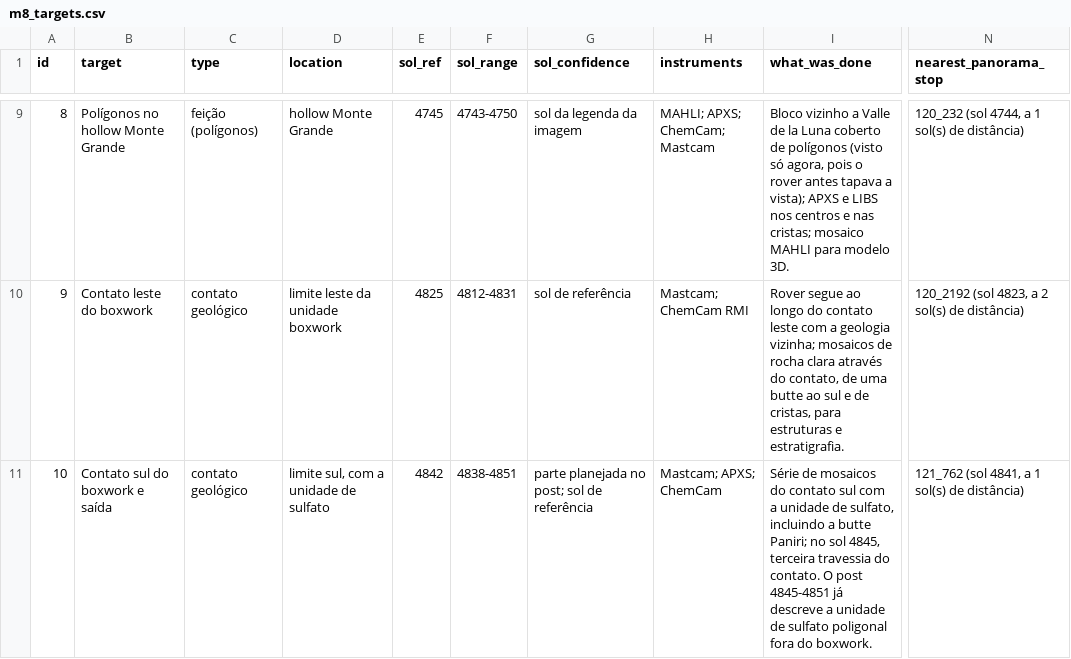
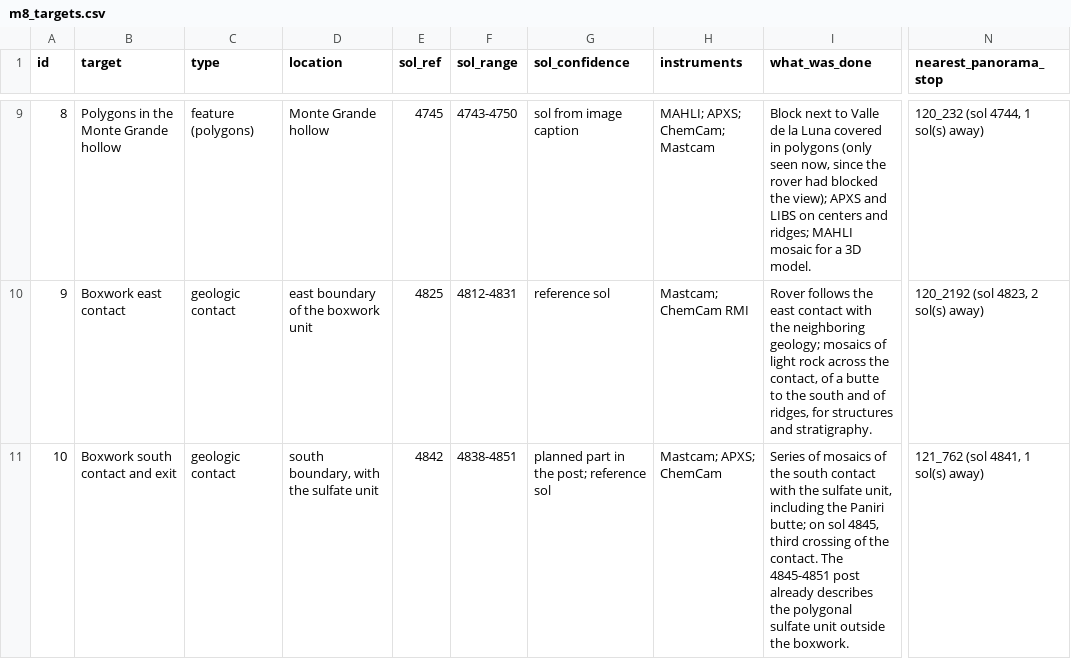
Before and after one commit to ingridesouza/nasa-space-apps-challenge, a CSV file: data-pipeline/f03/data/m8_targets.csv, drawn as a sheet; only a part is shown, gaps mark what is left out; the diff covers the shown part only; the diff names each change by its address in the sheet, - before the commit and + after, or states it on an @@ line.

```diff
--- a/data-pipeline/f03/data/m8_targets.csv
+++ b/data-pipeline/f03/data/m8_targets.csv
-B9 (target): Polígonos no hollow Monte Grande
+B9 (target): Polygons in the Monte Grande hollow
-C9 (type): feição (polígonos)
+C9 (type): feature (polygons)
-D9 (location): hollow Monte Grande
+D9 (location): Monte Grande hollow
-G9 (sol_confidence): sol da legenda da imagem
+G9 (sol_confidence): sol from image caption
-I9 (what_was_done): Bloco vizinho a Valle de la Luna coberto de polígonos (visto só agora, pois o rover antes tapava a vista); APXS e LIBS nos centros e nas cristas; mosaico MAHLI para modelo 3D.
+I9 (what_was_done): Block next to Valle de la Luna covered in polygons (only seen now, since the rover had blocked the view); APXS and LIBS on centers and ridges; MAHLI mosaic for a 3D model.
-N9 (nearest_panorama_stop): 120_232 (sol 4744, a 1 sol(s) de distância)
+N9 (nearest_panorama_stop): 120_232 (sol 4744, 1 sol(s) away)
-B10 (target): Contato leste do boxwork
+B10 (target): Boxwork east contact
-C10:C11 (type): contato geológico
+C10:C11 (type): geologic contact
-D10 (location): limite leste da unidade boxwork
+D10 (location): east boundary of the boxwork unit
-G10 (sol_confidence): sol de referência
+G10 (sol_confidence): reference sol
-I10 (what_was_done): Rover segue ao longo do contato leste com a geologia vizinha; mosaicos de rocha clara através do contato, de uma butte ao sul e de cristas, para estruturas e estratigrafia.
+I10 (what_was_done): Rover follows the east contact with the neighboring geology; mosaics of light rock across the contact, of a butte to the south and of ridges, for structures and stratigraphy.
-N10 (nearest_panorama_stop): 120_2192 (sol 4823, a 2 sol(s) de distância)
+N10 (nearest_panorama_stop): 120_2192 (sol 4823, 2 sol(s) away)
-B11 (target): Contato sul do boxwork e saída
+B11 (target): Boxwork south contact and exit
-D11 (location): limite sul, com a unidade de sulfato
+D11 (location): south boundary, with the sulfate unit
-G11 (sol_confidence): parte planejada no post; sol de referência
+G11 (sol_confidence): planned part in the post; reference sol
-I11 (what_was_done): Série de mosaicos do contato sul com a unidade de sulfato, incluindo a butte Paniri; no sol 4845, terceira travessia do contato. O post 4845-4851 já descreve a unidade de sulfato poligonal fora do boxwork.
+I11 (what_was_done): Series of mosaics of the south contact with the sulfate unit, including the Paniri butte; on sol 4845, third crossing of the contact. The 4845-4851 post already describes the polygonal sulfate unit outside the boxwork.
-N11 (nearest_panorama_stop): 121_762 (sol 4841, a 1 sol(s) de distância)
+N11 (nearest_panorama_stop): 121_762 (sol 4841, 1 sol(s) away)
```
Also changed, not shown: 28 edited cells elsewhere in this file, 3 other files.
